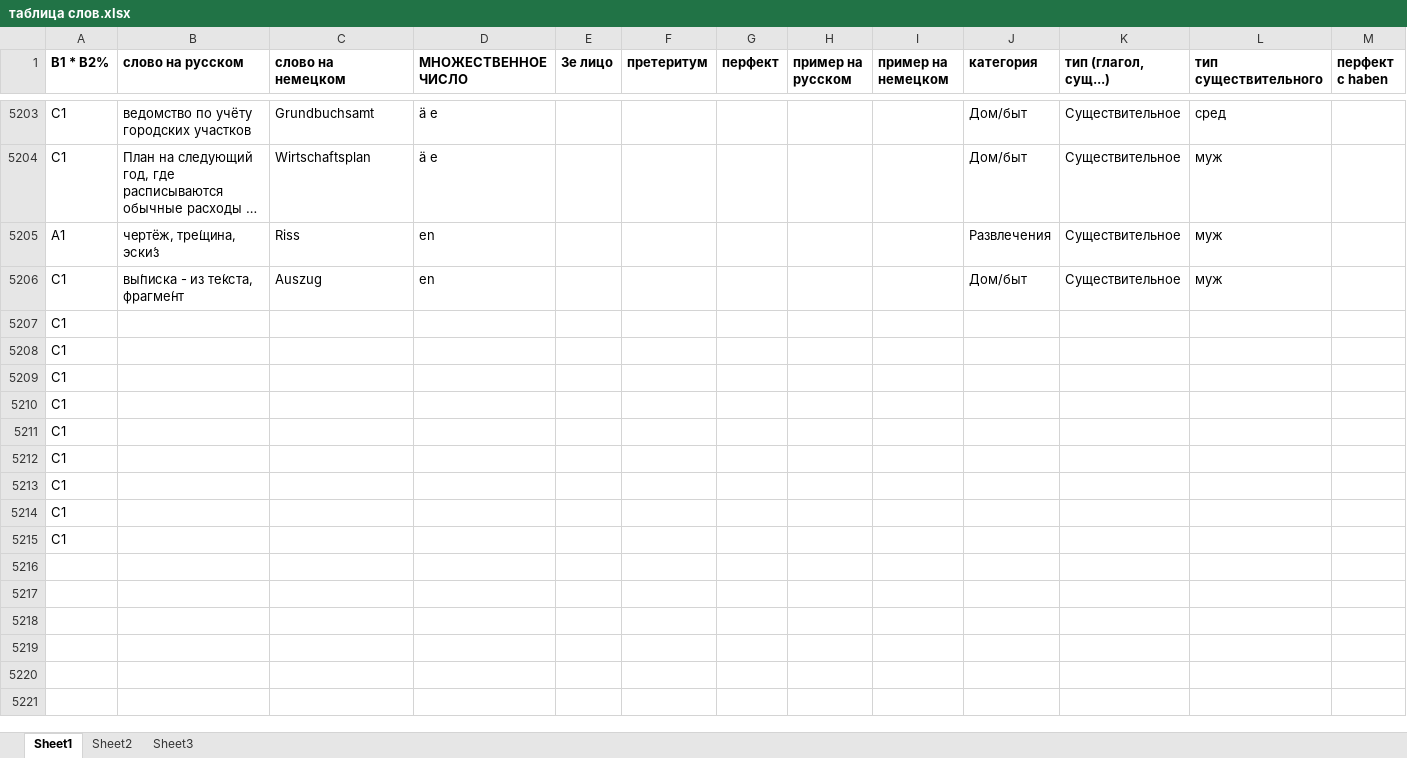
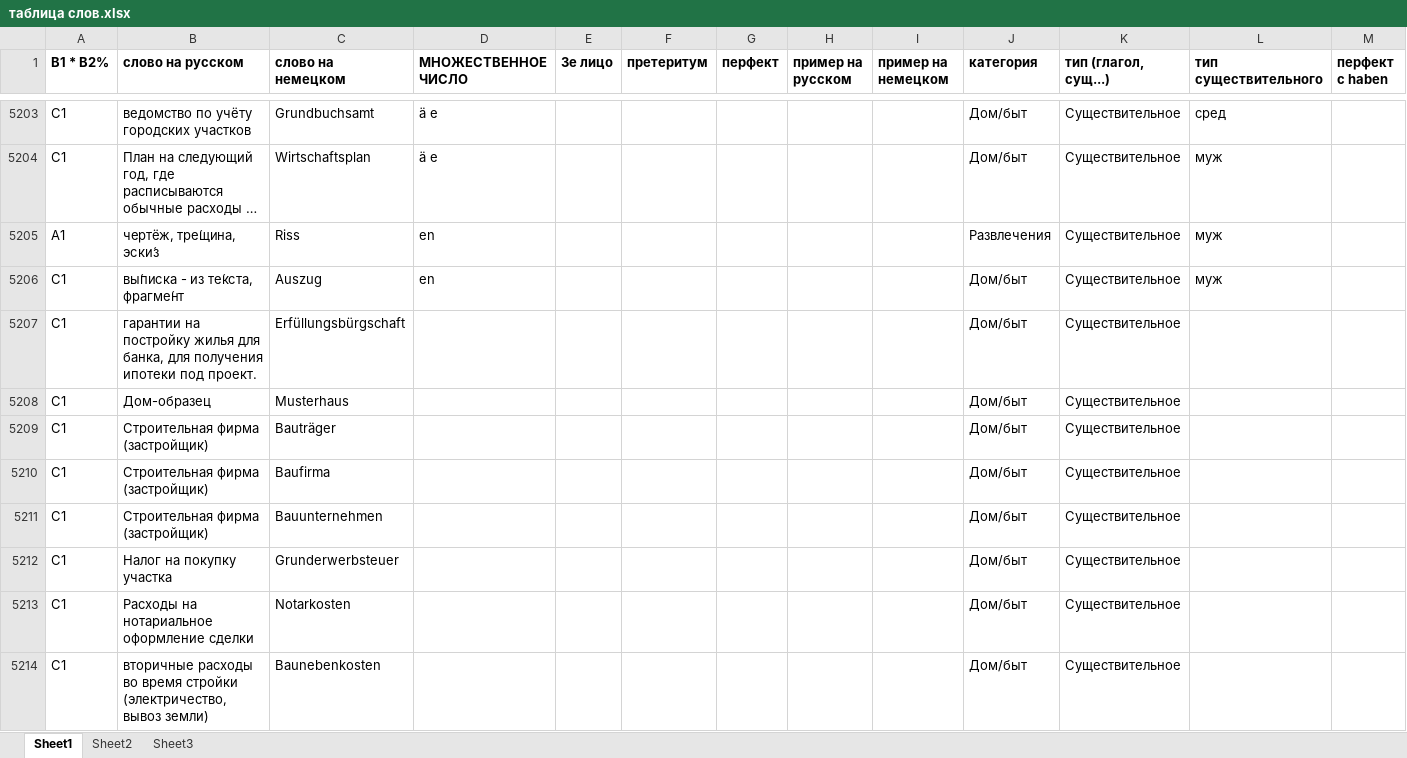
Before and after one commit to h-shvedko/cards_entry_file_xlsx, an Excel workbook: таблица слов.xlsx, sheet Sheet1, drawn as a sheet; only a part is shown, gaps mark what is left out; the shorter side is filled out with more unchanged rows; long unchanged cells end in …; values as stored, in another font and other column widths than the file's, no borders; removed rows and columns are numbered as before the commit, all else as after; rows hold the shown columns only; the diff covers the shown part only; the diff names each change by its address in the sheet, - before the commit and + after, or states it on an @@ line.

Commit message:
08.05.2020

```diff
--- a/таблица слов.xlsx (sheet Sheet1)
+++ b/таблица слов.xlsx (sheet Sheet1)
-row 5207: C1
-row 5208: C1
-row 5209: C1
+row 5207: C1 | гарантии на постройку жилья для банка, для получения ипотеки под проект. | Erfüllungsbürgschaft |  |  |  |  |  |  | Дом/быт | Существительное
+row 5208: C1 | Дом-образец | Musterhaus |  |  |  |  |  |  | Дом/быт | Существительное
+row 5209: C1 | Строительная фирма (застройщик) | Bauträger |  |  |  |  |  |  | Дом/быт | Существительное
+row 5210: C1 | Строительная фирма (застройщик) | Baufirma |  |  |  |  |  |  | Дом/быт | Существительное
+row 5211: C1 | Строительная фирма (застройщик) | Bauunternehmen |  |  |  |  |  |  | Дом/быт | Существительное
+row 5212: C1 | Налог на покупку участка | Grunderwerbsteuer |  |  |  |  |  |  | Дом/быт | Существительное
+row 5213: C1 | Расходы на нотариальное оформление сделки | Notarkosten |  |  |  |  |  |  | Дом/быт | Существительное
+row 5214: C1 | вторичные расходы во время стройки (электричество, вывоз земли) | Baunebenkosten |  |  |  |  |  |  | Дом/быт | Существительное
```
Also changed, not shown: 39 added rows elsewhere in this sheet.
